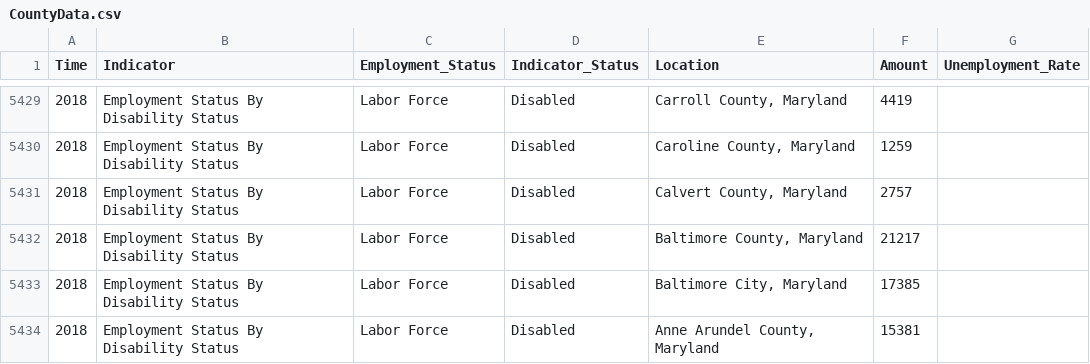
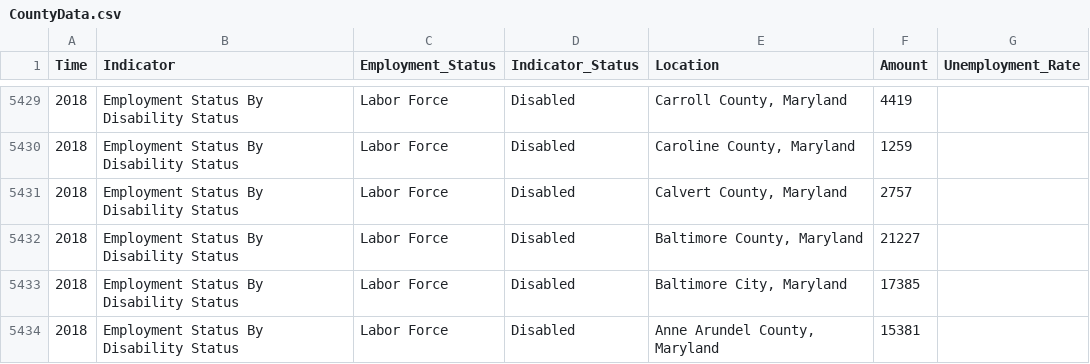
Before and after one commit to jsiplin/DOL24Q2, a CSV file: docs/data/CountyData.csv, drawn as a sheet; only a part is shown, gaps mark what is left out.

```diff
--- a/docs/data/CountyData.csv
+++ b/docs/data/CountyData.csv
@@ -5431,3 +5431,3 @@ Time,Indicator,Employment_Status,Indicator_Status,Location,Amount,Unemployment_R
 2018,Employment Status By Disability Status,Labor Force,Disabled,"Calvert County, Maryland",2757,,,,
-2018,Employment Status By Disability Status,Labor Force,Disabled,"Baltimore County, Maryland",21217,,,,
+2018,Employment Status By Disability Status,Labor Force,Disabled,"Baltimore County, Maryland",21227,,,,
 2018,Employment Status By Disability Status,Labor Force,Disabled,"Baltimore City, Maryland",17385,,,,
```
Also changed, not shown: src/data/CountyData.csv, 21 other files.
